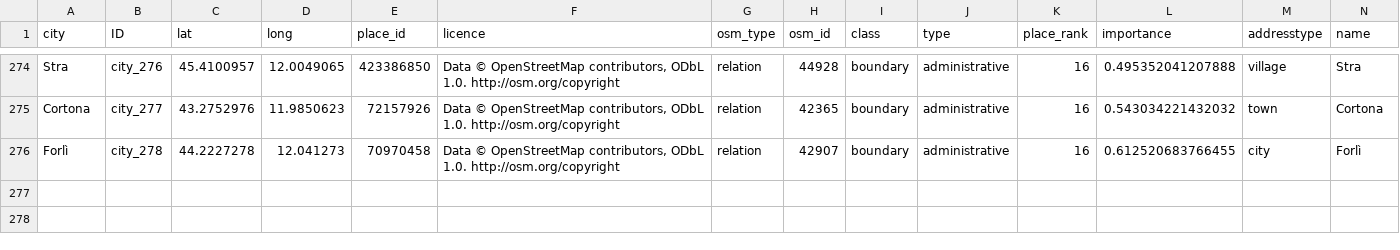
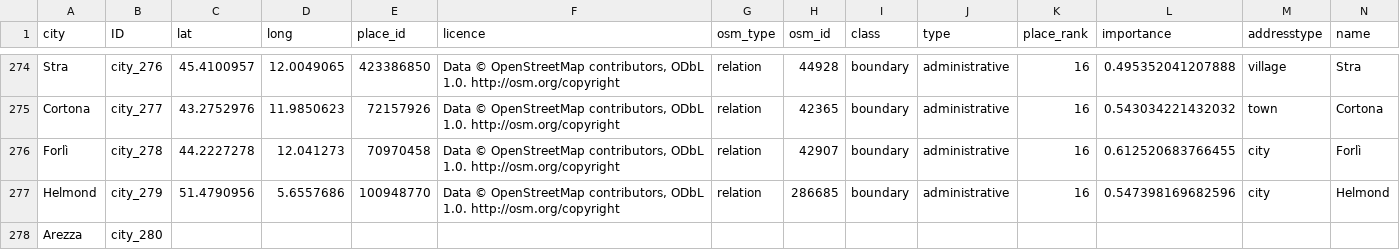
Before and after one commit to swhalemwo/pmdata, a CSV file: data_sources/artnewspaper/csv/tanp_city_id.csv, drawn as a sheet; only a part is shown, gaps mark what is left out; rows hold the shown columns only; the diff names each change by its address in the sheet, - before the commit and + after, or states it on an @@ line.

```diff
--- a/data_sources/artnewspaper/csv/tanp_city_id.csv
+++ b/data_sources/artnewspaper/csv/tanp_city_id.csv
+row 277: Helmond | city_279 | 51.4790956 | 5.6557686 | 100948770 | Data © OpenStreetMap contributors, ODbL 1.0. http://osm.org/copyright | relation | 286685 | boundary | administrative | 16 | 0.547398169682596 | city | Helmond
+row 278: Arezza | city_280
```
Also changed, not shown: data_sources/artnewspaper/csv/tanp_muci_links.csv, 3 other files.
